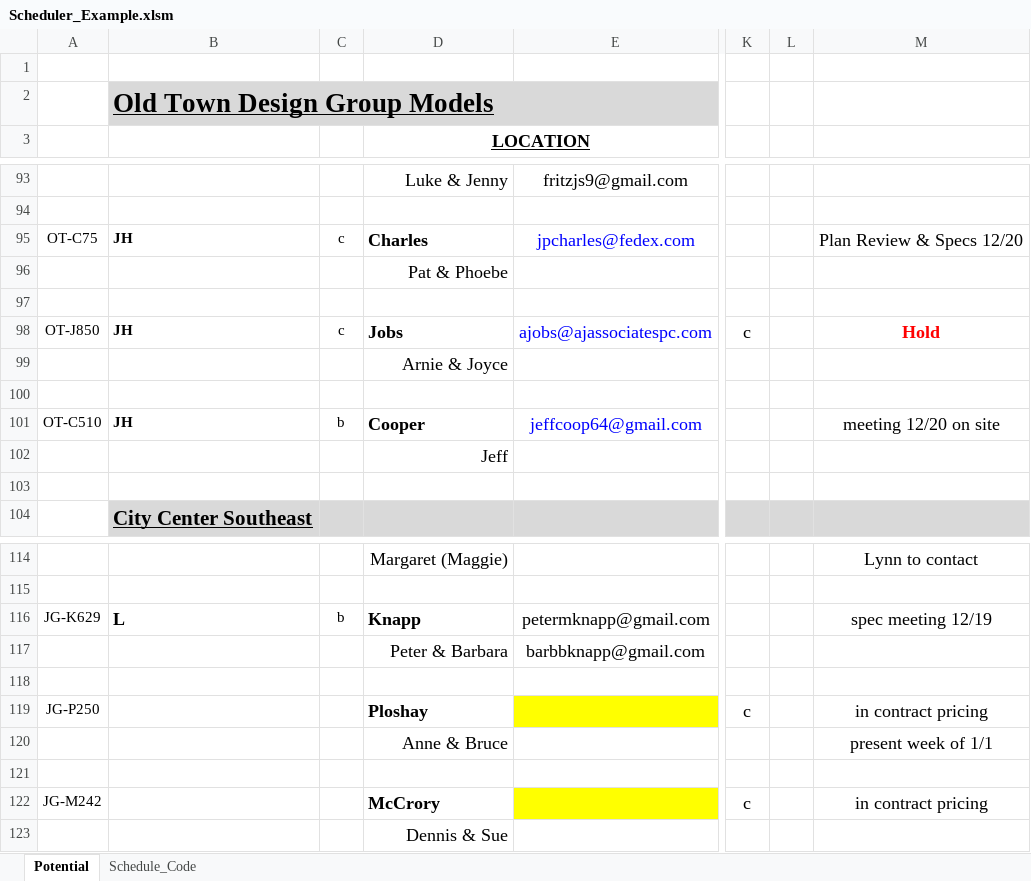
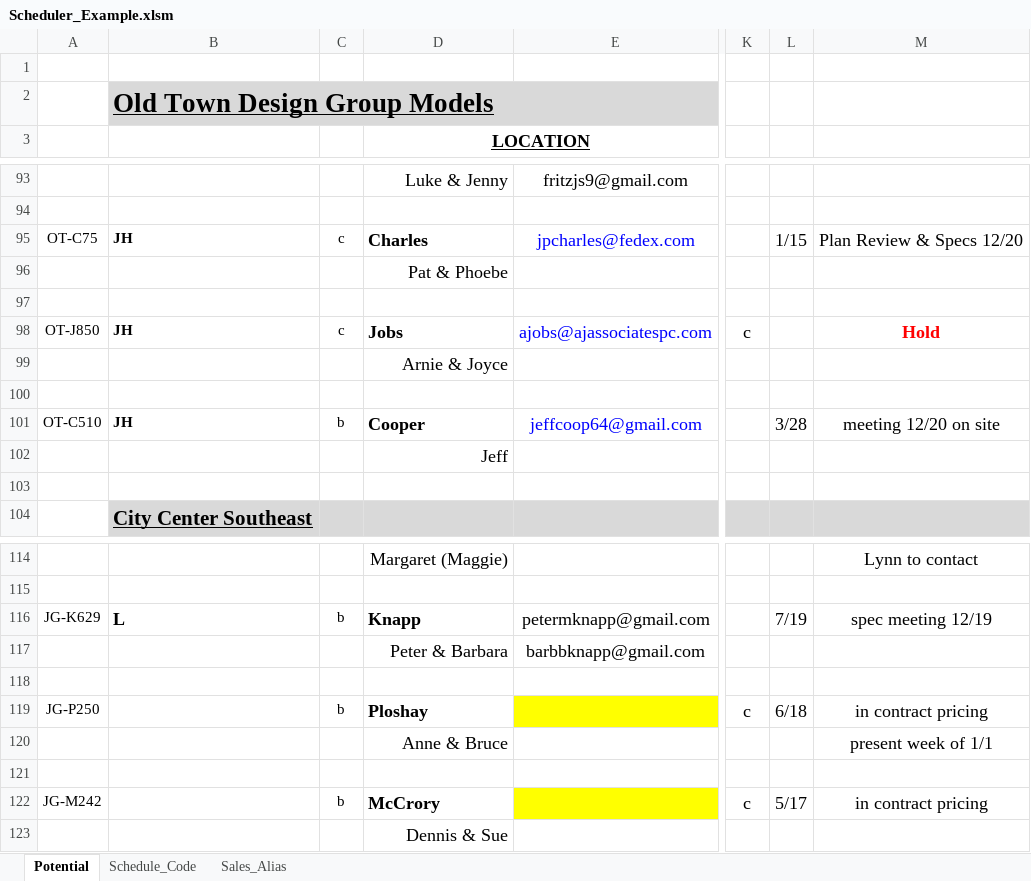
Before and after one commit to fullykubed/otdg-scheduler, an Excel workbook: dist/Scheduler_Example.xlsm, sheet Potential, drawn as a sheet; only a part is shown, gaps mark what is left out; values as stored, in another font and other column widths than the file's, no borders; conditional formats not drawn; the diff names each change by its address in the sheet, - before the commit and + after, or states it on an @@ line.

Commit message:
Added sales people aliasing, extra input columns, and sorting by type and date

```diff
--- a/dist/Scheduler_Example.xlsm (sheet Potential)
+++ b/dist/Scheduler_Example.xlsm (sheet Potential)
+sheet tab: Sales_Alias
-L95: (empty)
+L95: 1/15
-L101: (empty)
+L101: 3/28
-L116: (empty)
+L116: 7/19
-C119: (empty)
+C119: b
-L119: (empty)
+L119: 6/18
-C122: (empty)
+C122: b
-L122: (empty)
+L122: 5/17
```
Also changed, not shown: 4 other files.
